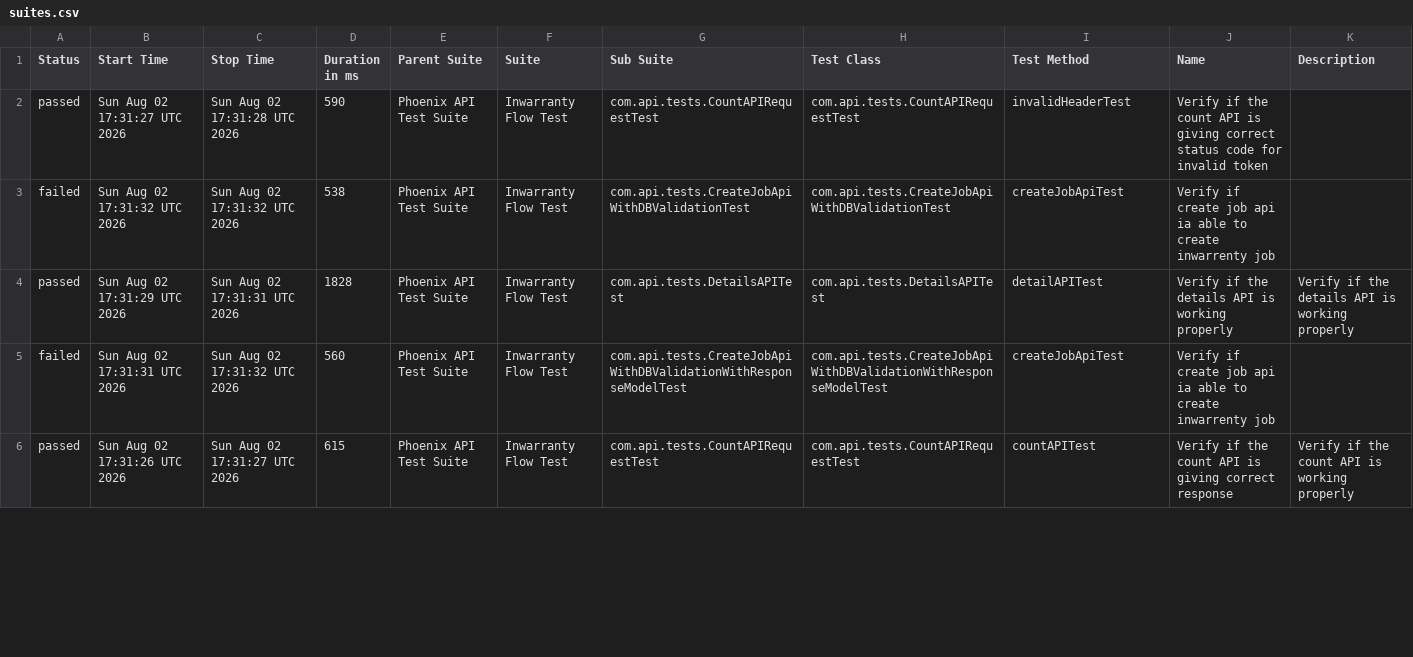
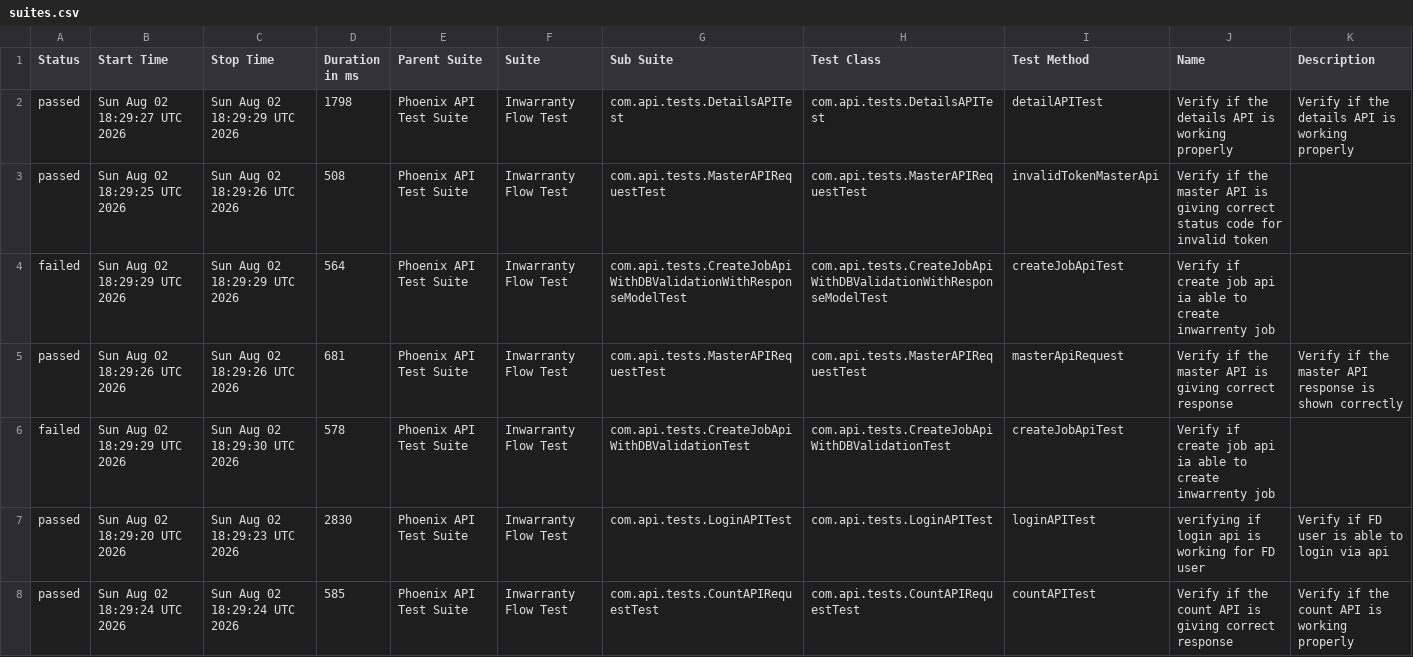
Before and after one commit to divyaNandakumar12/PhoenixTestAutomationFramework, a CSV file: data/suites.csv, drawn as a sheet; only a part is shown; the diff covers the shown part only.

```diff
--- a/data/suites.csv
+++ b/data/suites.csv
@@ -1,6 +1,8 @@
 "Status","Start Time","Stop Time","Duration in ms","Parent Suite","Suite","Sub Suite","Test Class","Test Method","Name","Description"
-"passed","Sun Aug 02 17:31:27 UTC 2026","Sun Aug 02 17:31:28 UTC 2026","590","Phoenix API Test Suite","Inwarranty Flow Test","com.api.tests.CountAPIRequestTest","com.api.tests.CountAPIRequestTest","invalidHeaderTest","Verify if the count API is giving correct status code for invalid token",""
-"failed","Sun Aug 02 17:31:32 UTC 2026","Sun Aug 02 17:31:32 UTC 2026","538","Phoenix API Test Suite","Inwarranty Flow Test","com.api.tests.CreateJobApiWithDBValidationTest","com.api.tests.CreateJobApiWithDBValidationTest","createJobApiTest","Verify if create job api ia able to create inwarrenty job",""
-"passed","Sun Aug 02 17:31:29 UTC 2026","Sun Aug 02 17:31:31 UTC 2026","1828","Phoenix API Test Suite","Inwarranty Flow Test","com.api.tests.DetailsAPITest","com.api.tests.DetailsAPITest","detailAPITest","Verify if the details API is working properly","Verify if the details API is working properly"
-"failed","Sun Aug 02 17:31:31 UTC 2026","Sun Aug 02 17:31:32 UTC 2026","560","Phoenix API Test Suite","Inwarranty Flow Test","com.api.tests.CreateJobApiWithDBValidationWithResponseModelTest","com.api.tests.CreateJobApiWithDBValidationWithResponseModelTest","createJobApiTest","Verify if create job api ia able to create inwarrenty job",""
-"passed","Sun Aug 02 17:31:26 UTC 2026","Sun Aug 02 17:31:27 UTC 2026","615","Phoenix API Test Suite","Inwarranty Flow Test","com.api.tests.CountAPIRequestTest","com.api.tests.CountAPIRequestTest","countAPITest","Verify if the count API is giving correct response","Verify if the count API is working properly"
+"passed","Sun Aug 02 18:29:27 UTC 2026","Sun Aug 02 18:29:29 UTC 2026","1798","Phoenix API Test Suite","Inwarranty Flow Test","com.api.tests.DetailsAPITest","com.api.tests.DetailsAPITest","detailAPITest","Verify if the details API is working properly","Verify if the details API is working properly"
+"passed","Sun Aug 02 18:29:25 UTC 2026","Sun Aug 02 18:29:26 UTC 2026","508","Phoenix API Test Suite","Inwarranty Flow Test","com.api.tests.MasterAPIRequestTest","com.api.tests.MasterAPIRequestTest","invalidTokenMasterApi","Verify if the master API is giving correct status code for invalid token",""
+"failed","Sun Aug 02 18:29:29 UTC 2026","Sun Aug 02 18:29:29 UTC 2026","564","Phoenix API Test Suite","Inwarranty Flow Test","com.api.tests.CreateJobApiWithDBValidationWithResponseModelTest","com.api.tests.CreateJobApiWithDBValidationWithResponseModelTest","createJobApiTest","Verify if create job api ia able to create inwarrenty job",""
+"passed","Sun Aug 02 18:29:26 UTC 2026","Sun Aug 02 18:29:26 UTC 2026","681","Phoenix API Test Suite","Inwarranty Flow Test","com.api.tests.MasterAPIRequestTest","com.api.tests.MasterAPIRequestTest","masterApiRequest","Verify if the master API is giving correct response","Verify if the master API response is shown correctly"
+"failed","Sun Aug 02 18:29:29 UTC 2026","Sun Aug 02 18:29:30 UTC 2026","578","Phoenix API Test Suite","Inwarranty Flow Test","com.api.tests.CreateJobApiWithDBValidationTest","com.api.tests.CreateJobApiWithDBValidationTest","createJobApiTest","Verify if create job api ia able to create inwarrenty job",""
+"passed","Sun Aug 02 18:29:20 UTC 2026","Sun Aug 02 18:29:23 UTC 2026","2830","Phoenix API Test Suite","Inwarranty Flow Test","com.api.tests.LoginAPITest","com.api.tests.LoginAPITest","loginAPITest","verifying if login api is working for FD user","Verify if FD user is able to login via api"
+"passed","Sun Aug 02 18:29:24 UTC 2026","Sun Aug 02 18:29:24 UTC 2026","585","Phoenix API Test Suite","Inwarranty Flow Test","com.api.tests.CountAPIRequestTest","com.api.tests.CountAPIRequestTest","countAPITest","Verify if the count API is giving correct response","Verify if the count API is working properly"
```
Also changed, not shown: 2 removed rows and 14 edited cells elsewhere in this file, data/behaviors.csv, 58 other files.
